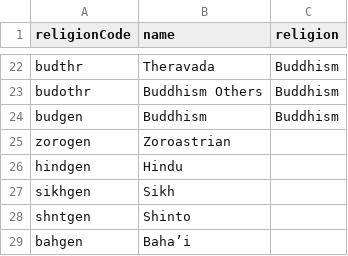
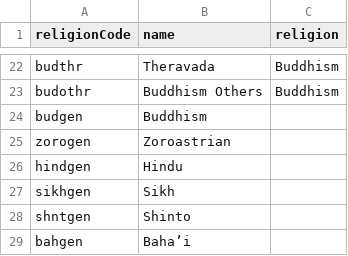
Before and after one commit to rafaelcastrorc/SocialStats, a CSV file: Data/religions_ReligionData.csv (was Data/religions.csv), drawn as a sheet; only a part is shown, gaps mark what is left out.

Commit message:
Started working on app for religion datataset

```diff
--- a/Data/religions.csv
+++ b/Data/religions_ReligionData.csv
@@ -23,3 +23,3 @@ budthr,Theravada,Buddhism
 budothr,Buddhism Others,Buddhism
-budgen,Buddhism,Buddhism
+budgen,Buddhism,
 zorogen,Zoroastrian,
```
Also changed, not shown: 7 other files.
